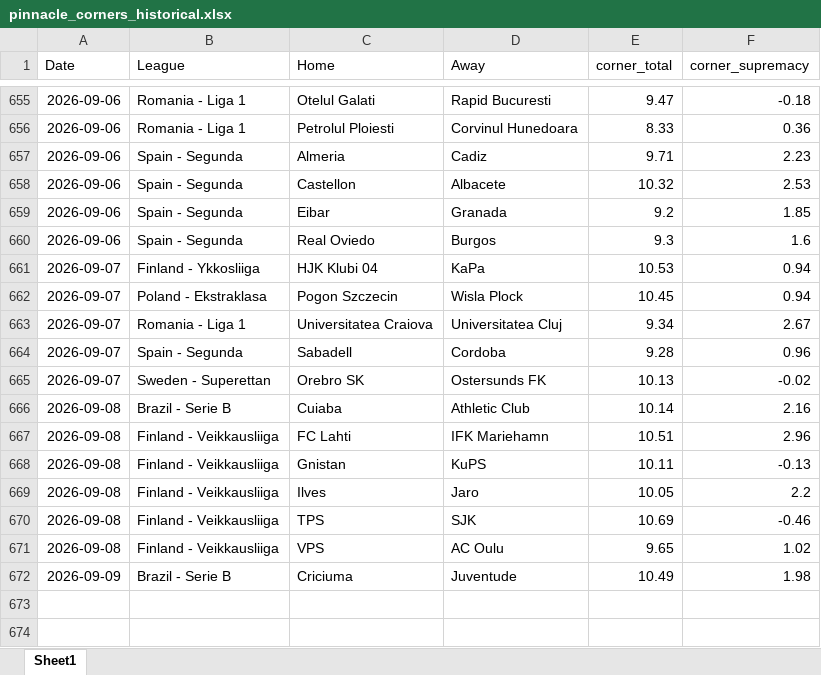
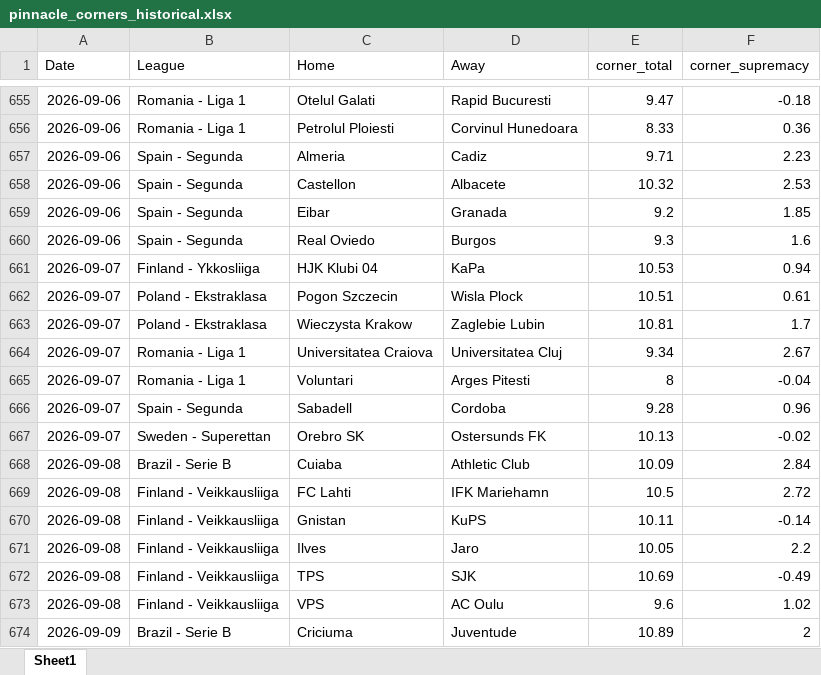
Before and after one commit to super-luke-chambers/pin_scraper, an Excel workbook: outputs/pinnacle_corners_historical.xlsx, sheet Sheet1, drawn as a sheet; only a part is shown, gaps mark what is left out; values as stored, in another font and other column widths than the file's, no borders; addresses are those after the commit; the diff names each change by its address in the sheet, - before the commit and + after, or states it on an @@ line.

```diff
--- a/outputs/pinnacle_corners_historical.xlsx (sheet Sheet1)
+++ b/outputs/pinnacle_corners_historical.xlsx (sheet Sheet1)
-E662 (corner_total): 10.45
+E662 (corner_total): 10.51
-F662 (corner_supremacy): 0.94
+F662 (corner_supremacy): 0.61
+row 663: 2026-09-07 | Poland - Ekstraklasa | Wieczysta Krakow | Zaglebie Lubin | 10.81 | 1.7
+row 665: 2026-09-07 | Romania - Liga 1 | Voluntari | Arges Pitesti | 8 | -0.04
-E668 (corner_total): 10.14
+E668 (corner_total): 10.09
-F668 (corner_supremacy): 2.16
+F668 (corner_supremacy): 2.84
-E669 (corner_total): 10.51
+E669 (corner_total): 10.5
-F669 (corner_supremacy): 2.96
+F669 (corner_supremacy): 2.72
-F670 (corner_supremacy): -0.13
+F670 (corner_supremacy): -0.14
-F672 (corner_supremacy): -0.46
+F672 (corner_supremacy): -0.49
-E673 (corner_total): 9.65
+E673 (corner_total): 9.6
-E674 (corner_total): 10.49
+E674 (corner_total): 10.89
-F674 (corner_supremacy): 1.98
+F674 (corner_supremacy): 2
```
Also changed, not shown: outputs/pinnacle_odds_data.xlsx, 2 other files.
